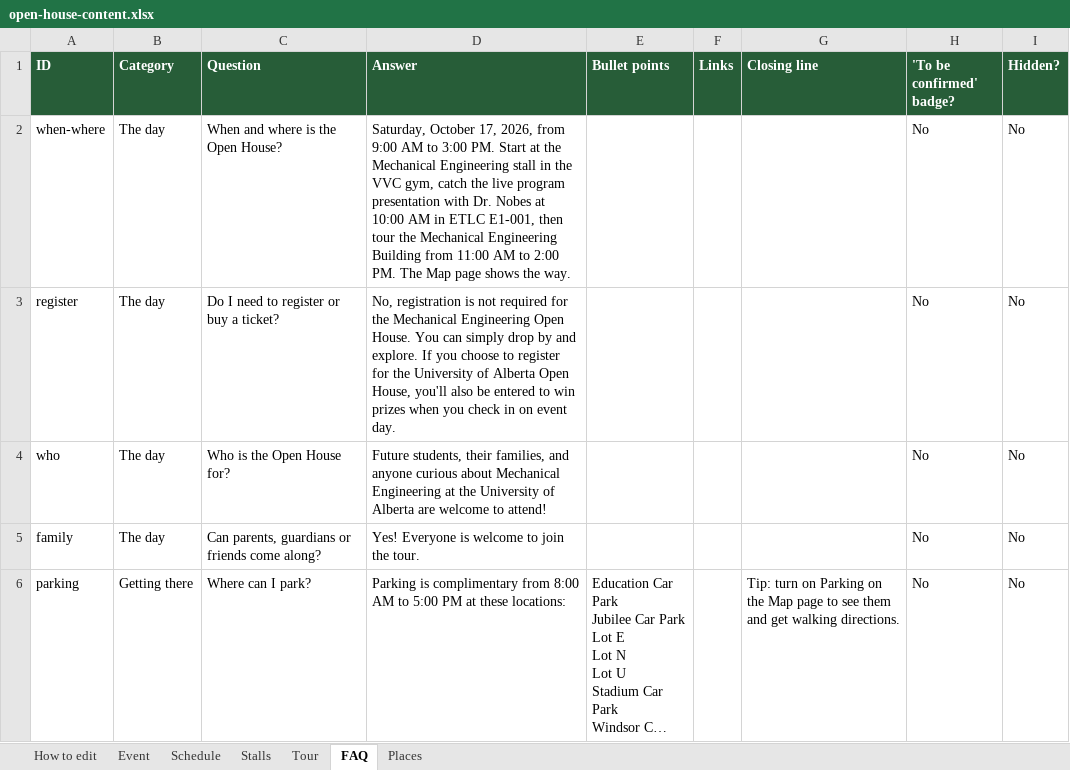
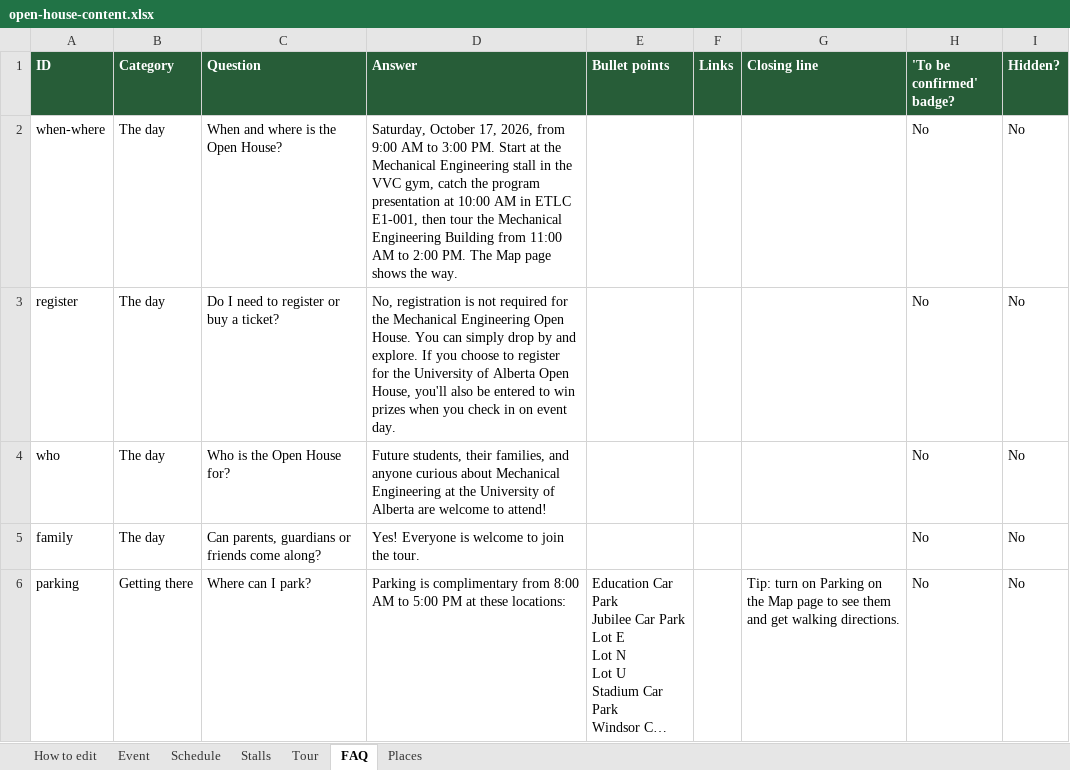
Before and after one commit to aniketh1409/MEC-E-Open-House-2026, an Excel workbook: content/open-house-content.xlsx, sheet FAQ, drawn as a sheet; only a part is shown; long unchanged cells end in …; values as stored, in another font and other column widths than the file's, no borders; the diff names each change by its address in the sheet, - before the commit and + after, or states it on an @@ line.

```diff
--- a/content/open-house-content.xlsx (sheet FAQ)
+++ b/content/open-house-content.xlsx (sheet FAQ)
-D2 (Answer): …catch the live program presentation with Dr. Nobes at 10:00…
+D2 (Answer): …catch the program presentation at 10:00…
```
Also changed, not shown: sheet Schedule, sheet Stalls.
